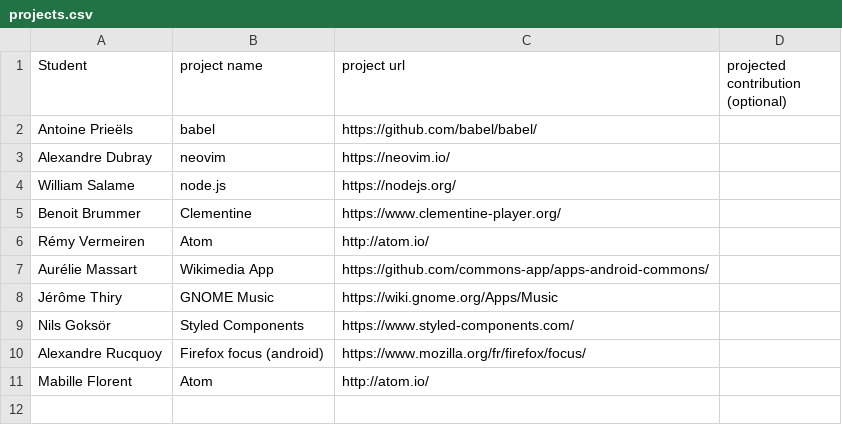
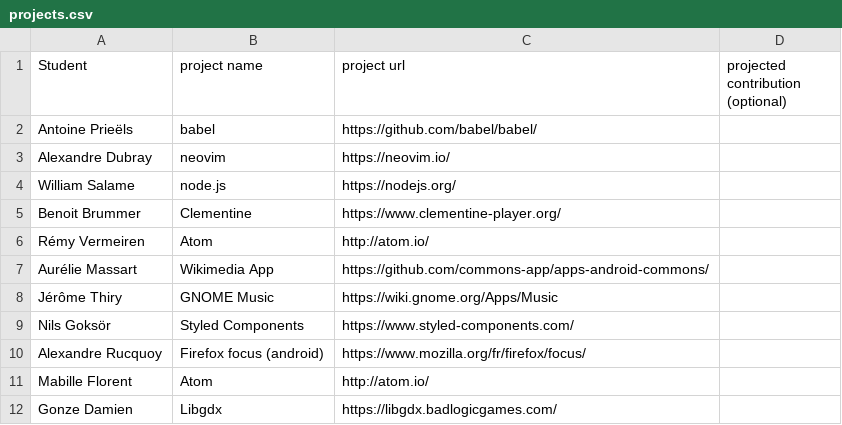
Before and after one commit to ploum/lingi2401, a CSV file: projects.csv, drawn as a sheet.

Commit message:
Added project

```diff
--- a/projects.csv
+++ b/projects.csv
@@ -11 +11,2 @@ Alexandre Rucquoy, Firefox focus (android), https://www.mozilla.org/fr/firefox/f
 Mabille Florent, Atom, http://atom.io/,
+Gonze Damien, Libgdx, https://libgdx.badlogicgames.com/,
```
